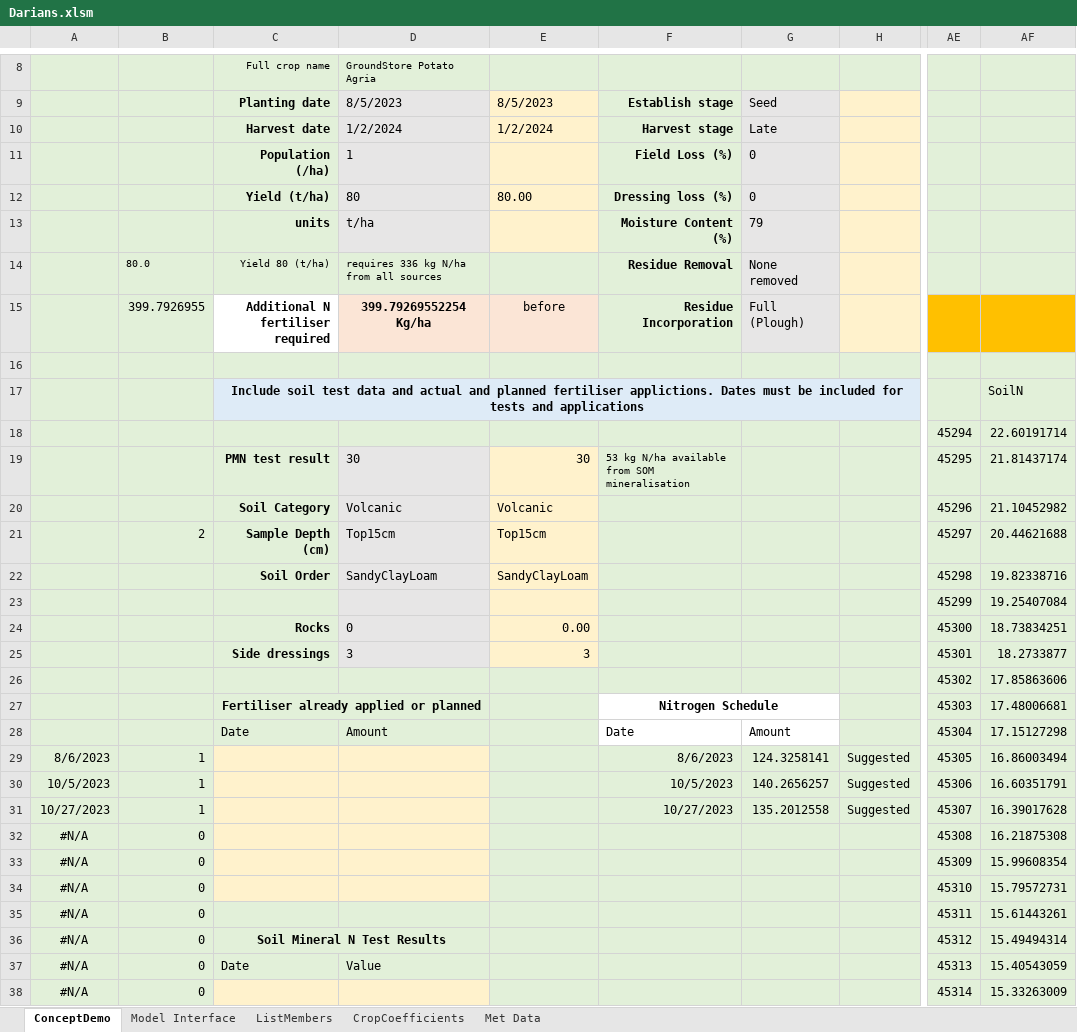
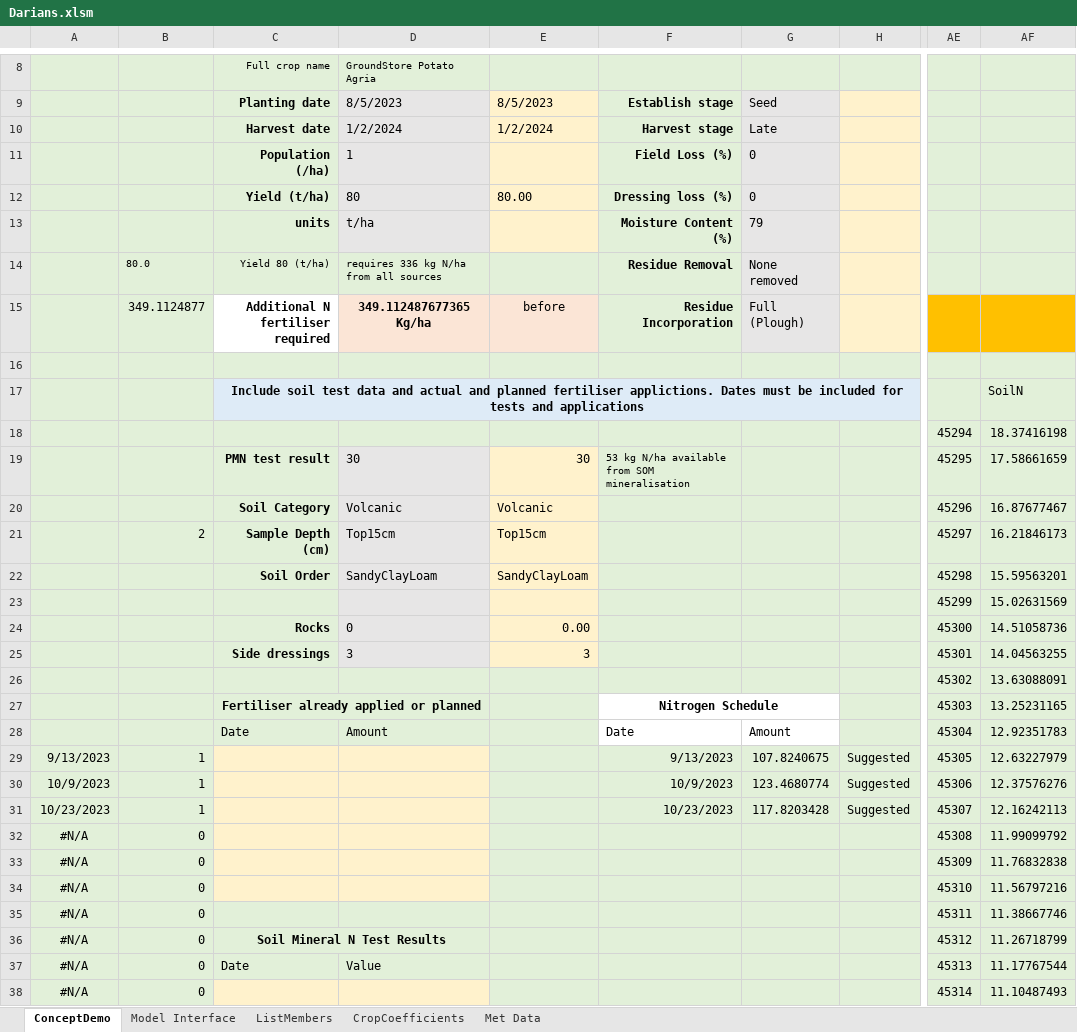
Before and after one commit to Plant-Food-Research-Open/FieldNBalance, an Excel workbook: SVSModel.Excel/TestingFiles/Darians.xlsm, sheet ConceptDemo, drawn as a sheet; only a part is shown, gaps mark what is left out; values as stored, in another font and other column widths than the file's, no borders; charts and pictures and conditional formats not drawn; the diff covers the shown part only; the diff names each change by its address in the sheet, - before the commit and + after, or states it on an @@ line.

```diff
--- a/SVSModel.Excel/TestingFiles/Darians.xlsm (sheet ConceptDemo)
+++ b/SVSModel.Excel/TestingFiles/Darians.xlsm (sheet ConceptDemo)
-B15: 399.7926955
+B15: 349.1124877
-D15: 399.79269552254 Kg/ha
+D15: 349.112487677365 Kg/ha
-AF18: 22.60191714
+AF18: 18.37416198
-AF19: 21.81437174
+AF19: 17.58661659
-AF20: 21.10452982
+AF20: 16.87677467
-AF21: 20.44621688
+AF21: 16.21846173
-AF22: 19.82338716
+AF22: 15.59563201
-AF23: 19.25407084
+AF23: 15.02631569
-AF24: 18.73834251
+AF24: 14.51058736
-AF25: 18.2733877
+AF25: 14.04563255
-AF26: 17.85863606
+AF26: 13.63088091
-AF27: 17.48006681
+AF27: 13.25231165
-AF28: 17.15127298
+AF28: 12.92351783
-A29: 8/6/2023
+A29: 9/13/2023
-F29: 8/6/2023
+F29: 9/13/2023
-G29: 124.3258141
+G29: 107.8240675
-AF29: 16.86003494
+AF29: 12.63227979
-A30: 10/5/2023
+A30: 10/9/2023
-F30: 10/5/2023
+F30: 10/9/2023
-G30: 140.2656257
+G30: 123.4680774
-AF30: 16.60351791
+AF30: 12.37576276
-A31: 10/27/2023
+A31: 10/23/2023
-F31: 10/27/2023
+F31: 10/23/2023
-G31: 135.2012558
+G31: 117.8203428
-AF31: 16.39017628
+AF31: 12.16242113
-AF32: 16.21875308
+AF32: 11.99099792
-AF33: 15.99608354
+AF33: 11.76832838
-AF34: 15.79572731
+AF34: 11.56797216
-AF35: 15.61443261
+AF35: 11.38667746
-AF36: 15.49494314
+AF36: 11.26718799
-AF37: 15.40543059
+AF37: 11.17767544
-AF38: 15.33263009
+AF38: 11.10487493
```
Also changed, not shown: 420 edited cells elsewhere in this sheet, sheet Model Interface, charts or pictures, SVSModel.Excel/TestingFiles/Obama.xlsm, SVSModel.Excel/TestingFiles/Wallies.xlsm.
